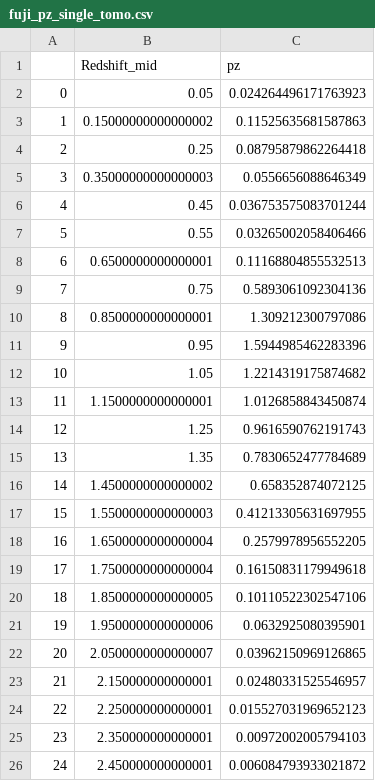
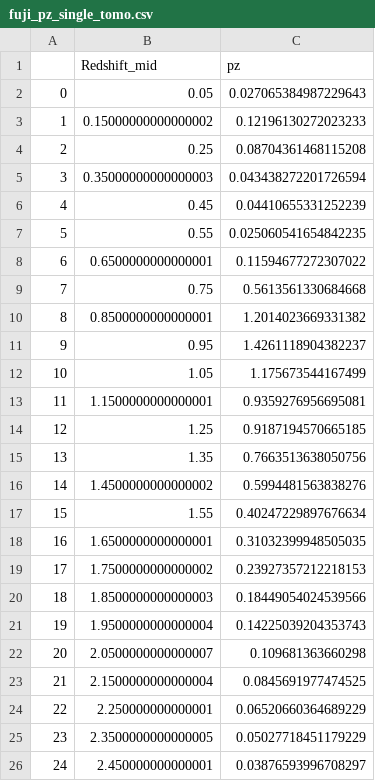
Before and after one commit to tanveerkarim/lselgsXplanck, a CSV file: finalproducts/fuji_pz_single_tomo.csv, drawn as a sheet; only a part is shown; the diff covers the shown part only.

```diff
--- a/finalproducts/fuji_pz_single_tomo.csv
+++ b/finalproducts/fuji_pz_single_tomo.csv
@@ -1,26 +1,26 @@
 ,Redshift_mid,pz
-0,0.05,0.024264496171763923
-1,0.15000000000000002,0.11525635681587863
-2,0.25,0.08795879862264418
-3,0.35000000000000003,0.0556656088646349
-4,0.45,0.036753575083701244
-5,0.55,0.03265002058406466
-6,0.6500000000000001,0.11168804855532513
-7,0.75,0.5893061092304136
-8,0.8500000000000001,1.309212300797086
-9,0.95,1.5944985462283396
-10,1.05,1.2214319175874682
-11,1.1500000000000001,1.0126858843450874
-12,1.25,0.9616590762191743
-13,1.35,0.7830652477784689
-14,1.4500000000000002,0.658352874072125
-15,1.5500000000000003,0.41213305631697955
-16,1.6500000000000004,0.2579978956552205
-17,1.7500000000000004,0.16150831179949618
-18,1.8500000000000005,0.10110522302547106
-19,1.9500000000000006,0.0632925080395901
-20,2.0500000000000007,0.03962150969126865
-21,2.150000000000001,0.02480331525546957
-22,2.250000000000001,0.015527031969652123
-23,2.350000000000001,0.00972002005794103
-24,2.450000000000001,0.006084793933021872
+0,0.05,0.027065384987229643
+1,0.15000000000000002,0.12196130272023233
+2,0.25,0.08704361468115208
+3,0.35000000000000003,0.043438272201726594
+4,0.45,0.04410655331252239
+5,0.55,0.025060541654842235
+6,0.6500000000000001,0.11594677272307022
+7,0.75,0.5613561330684668
+8,0.8500000000000001,1.2014023669331382
+9,0.95,1.4261118904382237
+10,1.05,1.175673544167499
+11,1.1500000000000001,0.9359276956695081
+12,1.25,0.9187194570665185
+13,1.35,0.7663513638050756
+14,1.4500000000000002,0.5994481563838276
+15,1.55,0.40247229897676634
+16,1.6500000000000001,0.31032399948505035
+17,1.7500000000000002,0.23927357212218153
+18,1.8500000000000003,0.18449054024539566
+19,1.9500000000000004,0.14225039204353743
+20,2.0500000000000007,0.109681363660298
+21,2.1500000000000004,0.0845691977474525
+22,2.250000000000001,0.06520660364689229
+23,2.3500000000000005,0.05027718451179229
+24,2.450000000000001,0.03876593996708297
```
Also changed, not shown: 8 edited cells elsewhere in this file, 5 other files.
